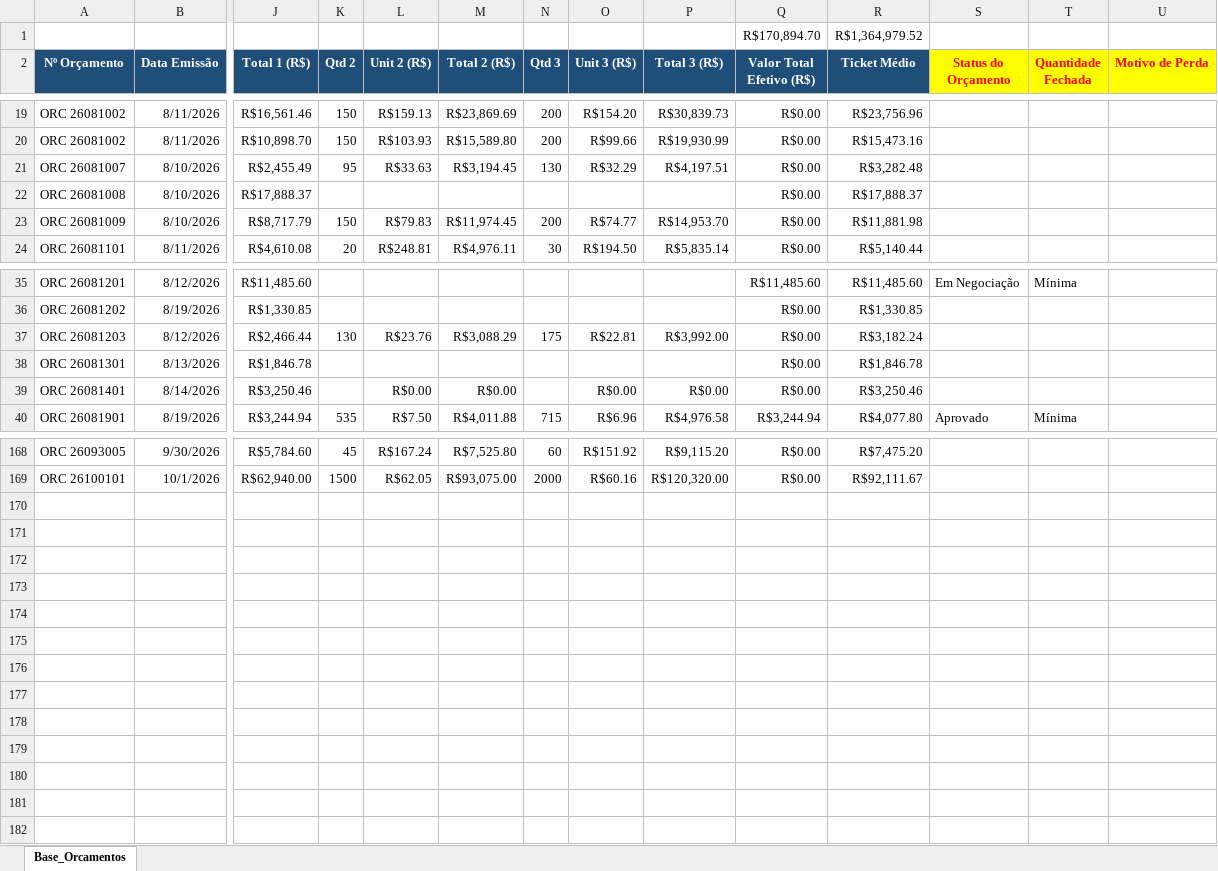
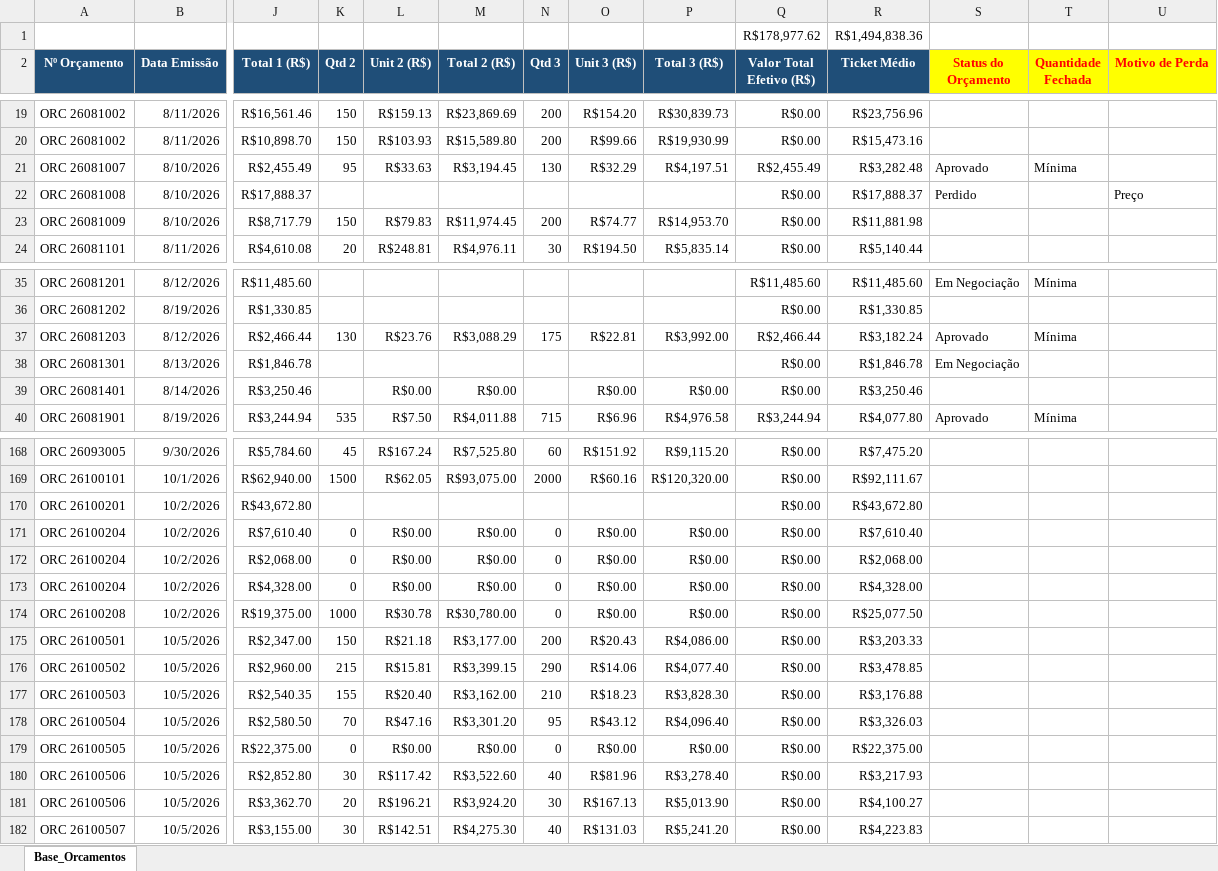
Before and after one commit to dianeLuna1924/dashboard-regispel, an Excel workbook: Base_Orcamentos.xlsx, sheet Base_Orcamentos, drawn as a sheet; only a part is shown, gaps mark what is left out; values as stored, in another font and other column widths than the file's, no borders; removed rows and columns are numbered as before the commit, all else as after; rows hold the shown columns only; the diff covers the shown part only; the diff names each change by its address in the sheet, - before the commit and + after, or states it on an @@ line.

Commit message:
Add files via upload

```diff
--- a/Base_Orcamentos.xlsx (sheet Base_Orcamentos)
+++ b/Base_Orcamentos.xlsx (sheet Base_Orcamentos)
-row 1:  |  |  |  |  |  |  |  |  | R$170,894.70 | R$1,364,979.52
+row 1:  |  |  |  |  |  |  |  |  | R$178,977.62 | R$1,494,838.36
-Q21 (Valor Total Efetivo (R$)): R$0.00
+Q21 (Valor Total Efetivo (R$)): R$2,455.49
-S21 (Status do Orçamento): (empty)
+S21 (Status do Orçamento): Aprovado
-T21 (Quantidade Fechada): (empty)
+T21 (Quantidade Fechada): Mínima
-S22 (Status do Orçamento): (empty)
+S22 (Status do Orçamento): Perdido
-U22 (Motivo de Perda): (empty)
+U22 (Motivo de Perda): Preço
-Q37 (Valor Total Efetivo (R$)): R$0.00
+Q37 (Valor Total Efetivo (R$)): R$2,466.44
-S37 (Status do Orçamento): (empty)
+S37 (Status do Orçamento): Aprovado
-T37 (Quantidade Fechada): (empty)
+T37 (Quantidade Fechada): Mínima
-S38 (Status do Orçamento): (empty)
+S38 (Status do Orçamento): Em Negociação
+row 170: ORC 26100201 | 10/2/2026 | R$43,672.80 |  |  |  |  |  |  | R$0.00 | R$43,672.80
+row 171: ORC 26100204 | 10/2/2026 | R$7,610.40 | 0 | R$0.00 | R$0.00 | 0 | R$0.00 | R$0.00 | R$0.00 | R$7,610.40
+row 172: ORC 26100204 | 10/2/2026 | R$2,068.00 | 0 | R$0.00 | R$0.00 | 0 | R$0.00 | R$0.00 | R$0.00 | R$2,068.00
+row 173: ORC 26100204 | 10/2/2026 | R$4,328.00 | 0 | R$0.00 | R$0.00 | 0 | R$0.00 | R$0.00 | R$0.00 | R$4,328.00
+row 174: ORC 26100208 | 10/2/2026 | R$19,375.00 | 1000 | R$30.78 | R$30,780.00 | 0 | R$0.00 | R$0.00 | R$0.00 | R$25,077.50
+row 175: ORC 26100501 | 10/5/2026 | R$2,347.00 | 150 | R$21.18 | R$3,177.00 | 200 | R$20.43 | R$4,086.00 | R$0.00 | R$3,203.33
+row 176: ORC 26100502 | 10/5/2026 | R$2,960.00 | 215 | R$15.81 | R$3,399.15 | 290 | R$14.06 | R$4,077.40 | R$0.00 | R$3,478.85
+row 177: ORC 26100503 | 10/5/2026 | R$2,540.35 | 155 | R$20.40 | R$3,162.00 | 210 | R$18.23 | R$3,828.30 | R$0.00 | R$3,176.88
+row 178: ORC 26100504 | 10/5/2026 | R$2,580.50 | 70 | R$47.16 | R$3,301.20 | 95 | R$43.12 | R$4,096.40 | R$0.00 | R$3,326.03
+row 179: ORC 26100505 | 10/5/2026 | R$22,375.00 | 0 | R$0.00 | R$0.00 | 0 | R$0.00 | R$0.00 | R$0.00 | R$22,375.00
+row 180: ORC 26100506 | 10/5/2026 | R$2,852.80 | 30 | R$117.42 | R$3,522.60 | 40 | R$81.96 | R$3,278.40 | R$0.00 | R$3,217.93
+row 181: ORC 26100506 | 10/5/2026 | R$3,362.70 | 20 | R$196.21 | R$3,924.20 | 30 | R$167.13 | R$5,013.90 | R$0.00 | R$4,100.27
+row 182: ORC 26100507 | 10/5/2026 | R$3,155.00 | 30 | R$142.51 | R$4,275.30 | 40 | R$131.03 | R$5,241.20 | R$0.00 | R$4,223.83
```
Also changed, not shown: 15 edited cells elsewhere in this sheet.
